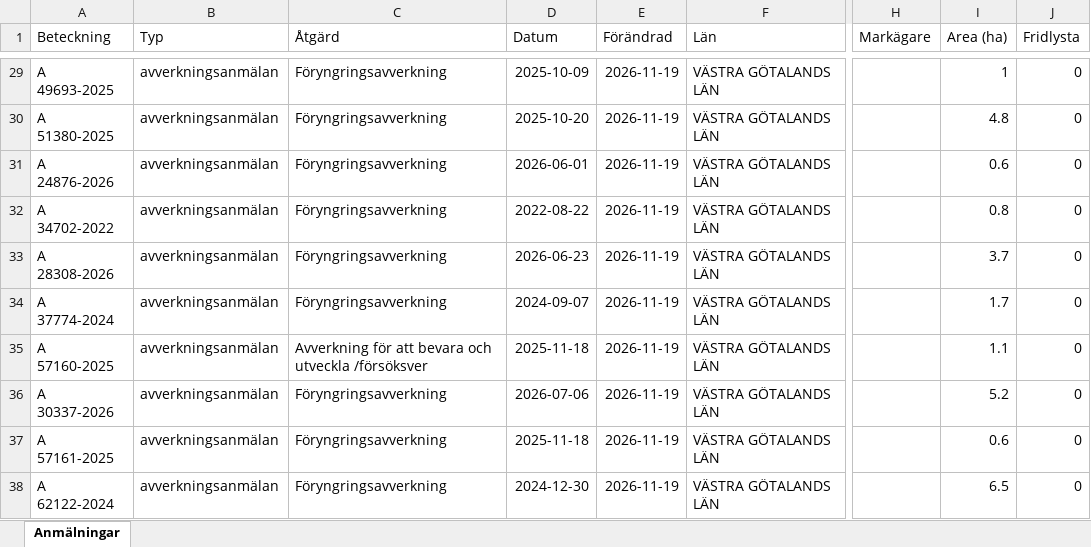
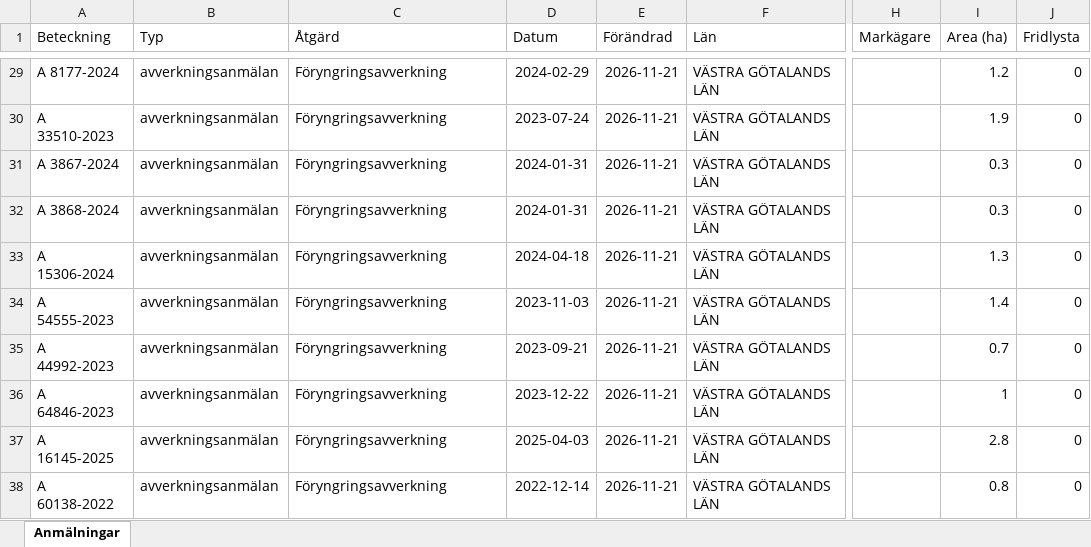
Before and after one commit to klasma/Logging_1445, an Excel workbook: Översikt ESSUNGA.xlsx, sheet Anmälningar, drawn as a sheet; only a part is shown, gaps mark what is left out; values as stored, in another font and other column widths than the file's, no borders; the diff covers the shown part only; the diff names each change by its address in the sheet, - before the commit and + after, or states it on an @@ line.

```diff
--- a/Översikt ESSUNGA.xlsx (sheet Anmälningar)
+++ b/Översikt ESSUNGA.xlsx (sheet Anmälningar)
-A29 (Beteckning): A 49693-2025
+A29 (Beteckning): A 8177-2024
-D29 (Datum): 2025-10-09
+D29 (Datum): 2024-02-29
-E29:E38 (Förändrad): 2026-11-19
+E29:E38 (Förändrad): 2026-11-21
-I29 (Area (ha)): 1
+I29 (Area (ha)): 1.2
-A30 (Beteckning): A 51380-2025
+A30 (Beteckning): A 33510-2023
-D30 (Datum): 2025-10-20
+D30 (Datum): 2023-07-24
-I30 (Area (ha)): 4.8
+I30 (Area (ha)): 1.9
-A31 (Beteckning): A 24876-2026
+A31 (Beteckning): A 3867-2024
-D31 (Datum): 2026-06-01
+D31 (Datum): 2024-01-31
-I31 (Area (ha)): 0.6
+I31 (Area (ha)): 0.3
-A32 (Beteckning): A 34702-2022
+A32 (Beteckning): A 3868-2024
-D32 (Datum): 2022-08-22
+D32 (Datum): 2024-01-31
-I32 (Area (ha)): 0.8
+I32 (Area (ha)): 0.3
-A33 (Beteckning): A 28308-2026
+A33 (Beteckning): A 15306-2024
-D33 (Datum): 2026-06-23
+D33 (Datum): 2024-04-18
-I33 (Area (ha)): 3.7
+I33 (Area (ha)): 1.3
-A34 (Beteckning): A 37774-2024
+A34 (Beteckning): A 54555-2023
-D34 (Datum): 2024-09-07
+D34 (Datum): 2023-11-03
-I34 (Area (ha)): 1.7
+I34 (Area (ha)): 1.4
-A35 (Beteckning): A 57160-2025
+A35 (Beteckning): A 44992-2023
-C35 (Åtgärd): Avverkning för att bevara och utveckla /försöksver
+C35 (Åtgärd): Föryngringsavverkning
-D35 (Datum): 2025-11-18
+D35 (Datum): 2023-09-21
-I35 (Area (ha)): 1.1
+I35 (Area (ha)): 0.7
-A36 (Beteckning): A 30337-2026
+A36 (Beteckning): A 64846-2023
-D36 (Datum): 2026-07-06
+D36 (Datum): 2023-12-22
-I36 (Area (ha)): 5.2
+I36 (Area (ha)): 1
-A37 (Beteckning): A 57161-2025
+A37 (Beteckning): A 16145-2025
-D37 (Datum): 2025-11-18
+D37 (Datum): 2025-04-03
-I37 (Area (ha)): 0.6
+I37 (Area (ha)): 2.8
-A38 (Beteckning): A 62122-2024
+A38 (Beteckning): A 60138-2022
-D38 (Datum): 2024-12-30
+D38 (Datum): 2022-12-14
-I38 (Area (ha)): 6.5
+I38 (Area (ha)): 0.8
```
Also changed, not shown: 327 edited cells elsewhere in this sheet, artfynd/A 3563-2024 artfynd.xlsx, artfynd/A 40387-2026 artfynd.xlsx, 15 other files.
